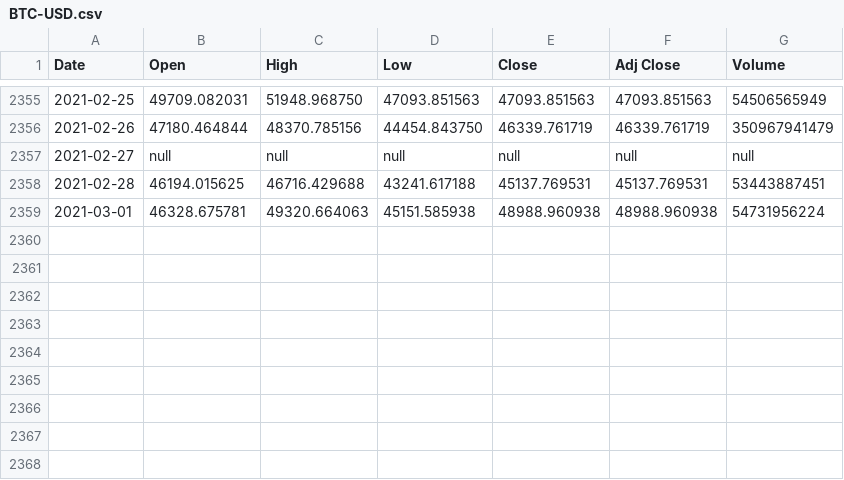
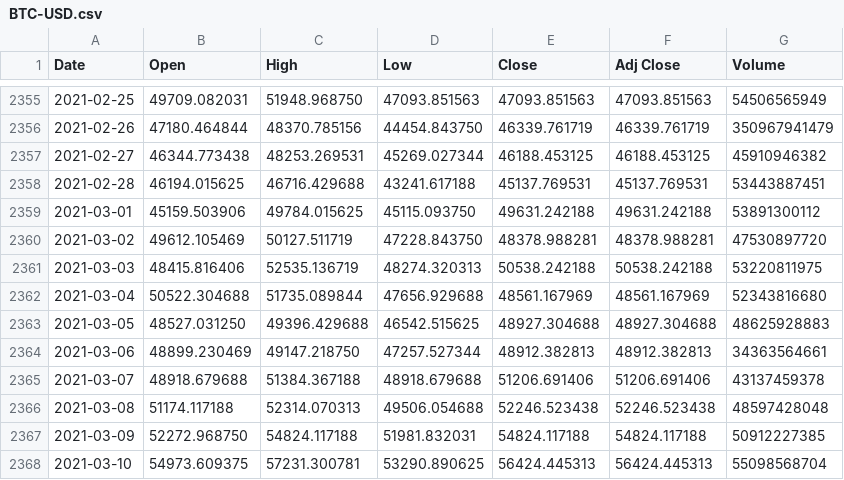
Before and after one commit to tonskey/risk-dataset, a CSV file: BTC-USD.csv, drawn as a sheet; only a part is shown, gaps mark what is left out.

Commit message:
Add files via upload

```diff
--- a/BTC-USD.csv
+++ b/BTC-USD.csv
@@ -2356,4 +2356,13 @@ Date,Open,High,Low,Close,Adj Close,Volume
 2021-02-26,47180.464844,48370.785156,44454.843750,46339.761719,46339.761719,350967941479
-2021-02-27,null,null,null,null,null,null
+2021-02-27,46344.773438,48253.269531,45269.027344,46188.453125,46188.453125,45910946382
 2021-02-28,46194.015625,46716.429688,43241.617188,45137.769531,45137.769531,53443887451
-2021-03-01,46328.675781,49320.664063,45151.585938,48988.960938,48988.960938,54731956224
+2021-03-01,45159.503906,49784.015625,45115.093750,49631.242188,49631.242188,53891300112
+2021-03-02,49612.105469,50127.511719,47228.843750,48378.988281,48378.988281,47530897720
+2021-03-03,48415.816406,52535.136719,48274.320313,50538.242188,50538.242188,53220811975
+2021-03-04,50522.304688,51735.089844,47656.929688,48561.167969,48561.167969,52343816680
+2021-03-05,48527.031250,49396.429688,46542.515625,48927.304688,48927.304688,48625928883
+2021-03-06,48899.230469,49147.218750,47257.527344,48912.382813,48912.382813,34363564661
+2021-03-07,48918.679688,51384.367188,48918.679688,51206.691406,51206.691406,43137459378
+2021-03-08,51174.117188,52314.070313,49506.054688,52246.523438,52246.523438,48597428048
+2021-03-09,52272.968750,54824.117188,51981.832031,54824.117188,54824.117188,50912227385
+2021-03-10,54973.609375,57231.300781,53290.890625,56424.445313,56424.445313,55098568704
```
